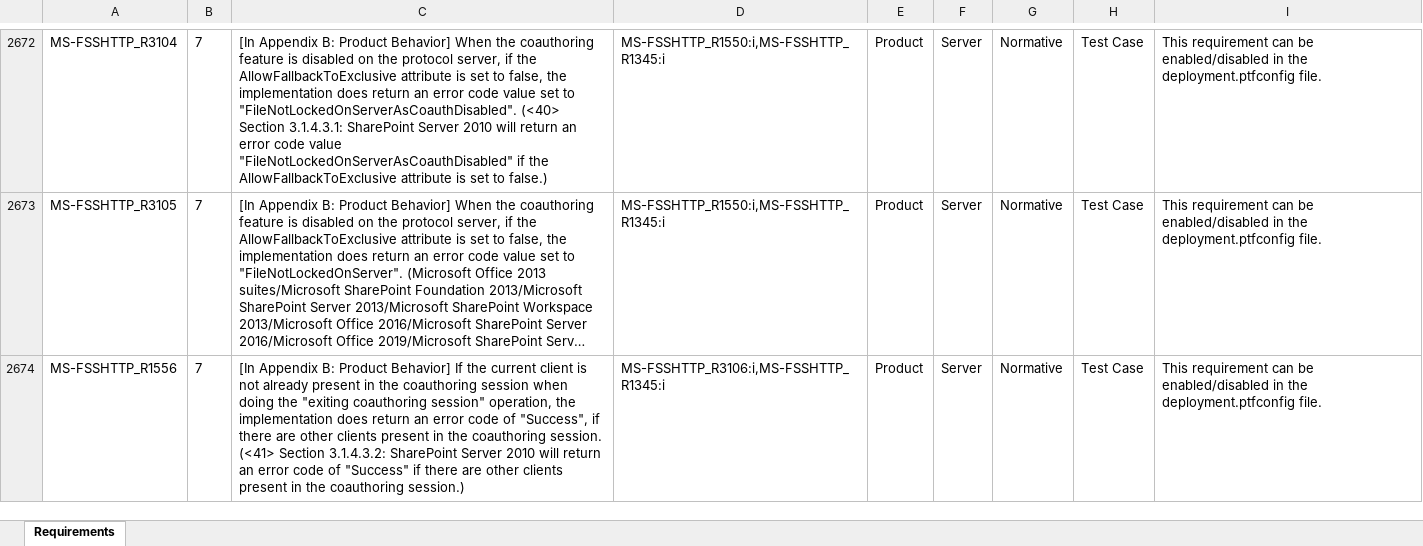
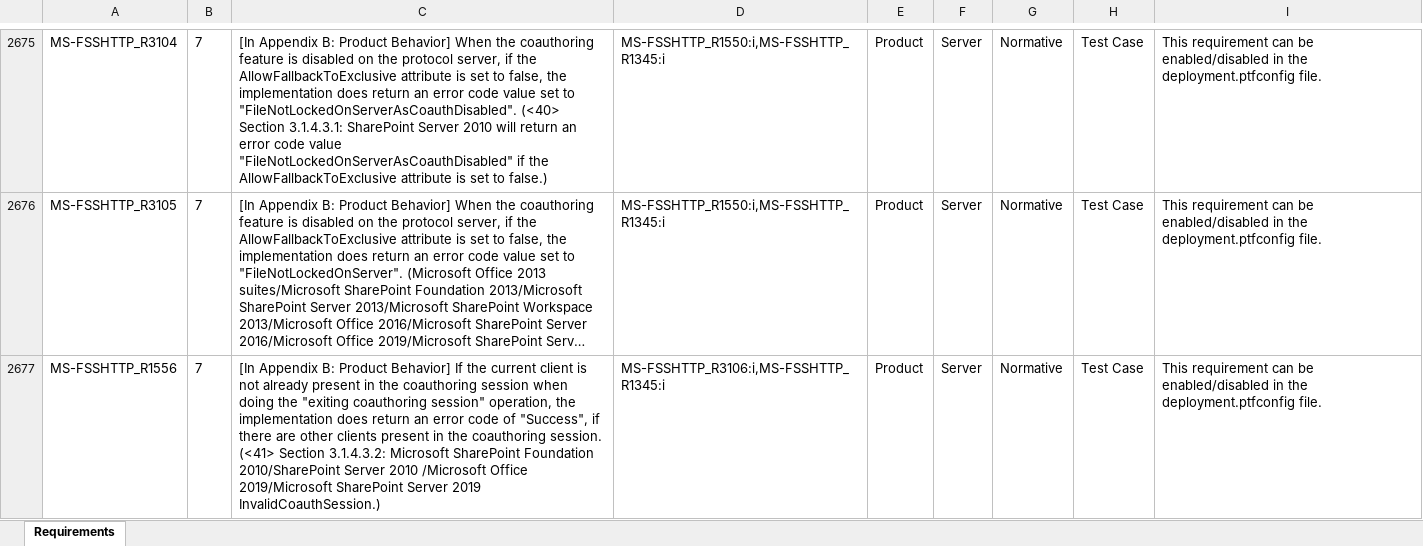
Before and after one commit to OfficeDev/Interop-TestSuites, an Excel workbook: FileSyncandWOPI/Docs/MS-FSSHTTP-FSSHTTPB/MS-FSSHTTP-FSSHTTPB_RequirementSpecification.xlsx, sheet Requirements, drawn as a sheet; only a part is shown, gaps mark what is left out; long unchanged cells end in …; values as stored, in another font and other column widths than the file's, no borders; conditional formats and table styles not drawn; addresses are those after the commit; the diff covers the shown part only; the diff names each change by its address in the sheet, - before the commit and + after, or states it on an @@ line.

```diff
--- a/FileSyncandWOPI/Docs/MS-FSSHTTP-FSSHTTPB/MS-FSSHTTP-FSSHTTPB_RequirementSpecification.xlsx (sheet Requirements)
+++ b/FileSyncandWOPI/Docs/MS-FSSHTTP-FSSHTTPB/MS-FSSHTTP-FSSHTTPB_RequirementSpecification.xlsx (sheet Requirements)
-C2677: …Section 3.1.4.3.2: SharePoint Server 2010 will return an error code of "Success" if there are other clients present in the coauthoring session.)
+C2677: …Section 3.1.4.3.2: Microsoft SharePoint Foundation 2010/SharePoint Server 2010 /Microsoft Office 2019/Microsoft SharePoint Server 2019 InvalidCoauthSession.)
```
Also changed, not shown: 4 added rows, 1 removed row and 24 edited cells elsewhere in this sheet, 2 other files.
